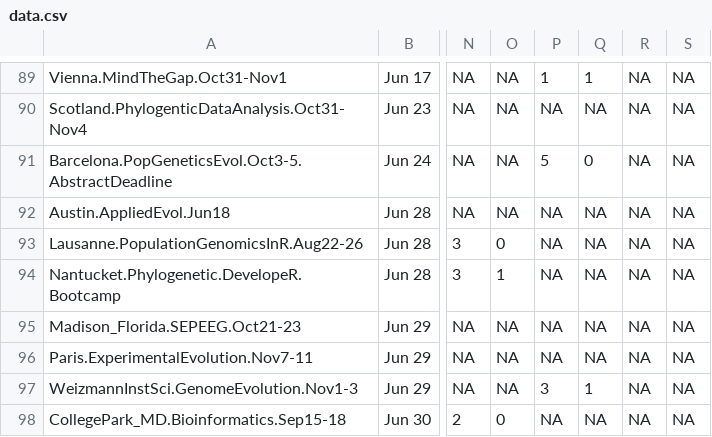
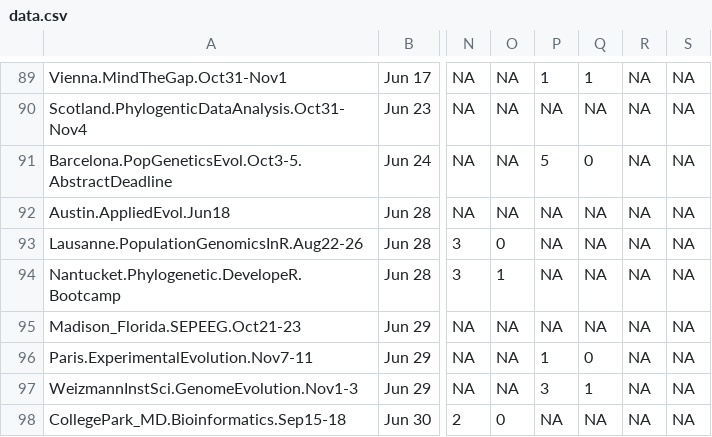
Before and after one commit to sherminds/EOstudy, a CSV file: data/data.csv, drawn as a sheet; only a part is shown, gaps mark what is left out; the diff names each change by its address in the sheet, - before the commit and + after, or states it on an @@ line.

```diff
--- a/data/data.csv
+++ b/data/data.csv
-P96: NA
+P96: 1
-Q96: NA
+Q96: 0
```
Also changed, not shown: data/data2016-07-08.csv, 2 other files.
